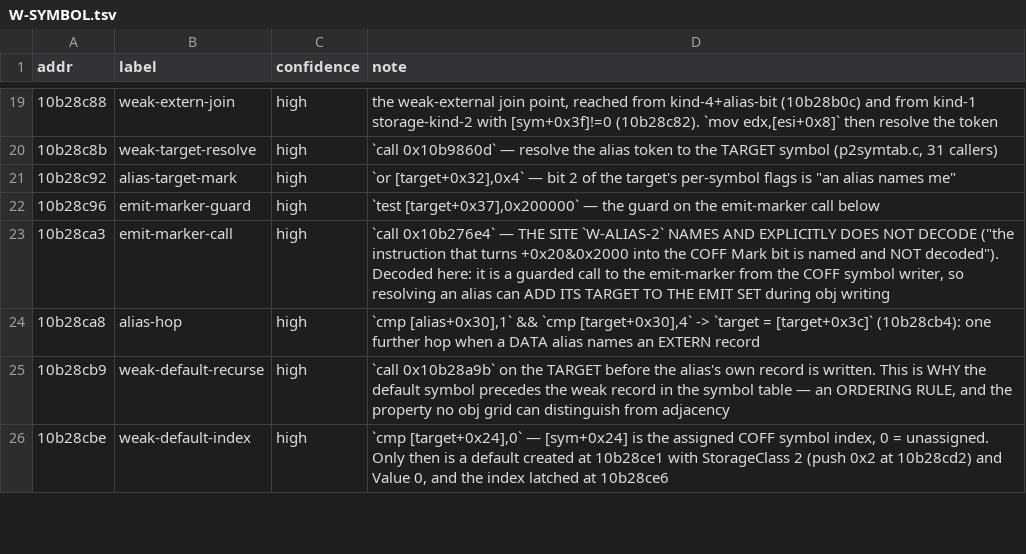
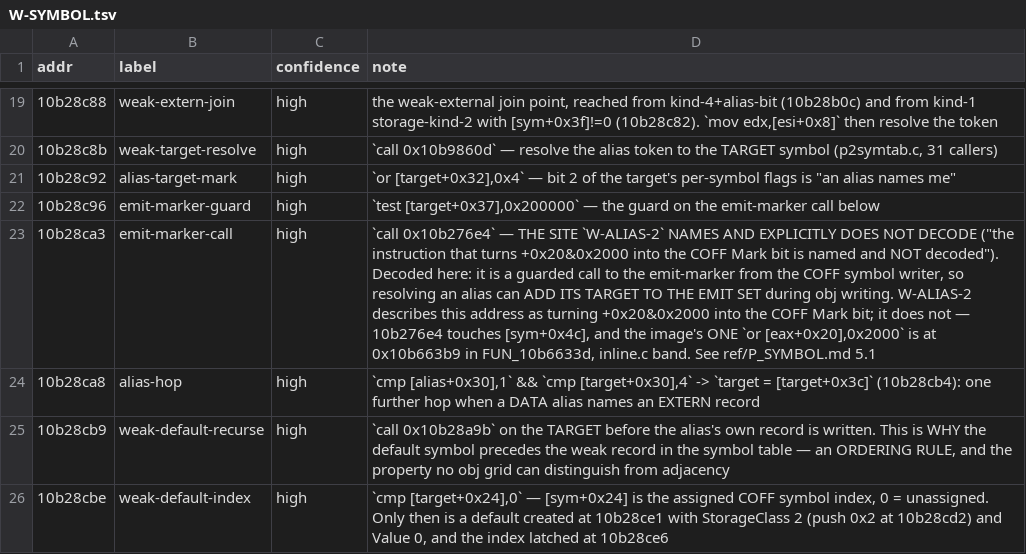
Before and after one commit to freeqaz/c2-rs, a TSV file: docs/whitebox/labels/W-SYMBOL.tsv, drawn as a sheet; only a part is shown, gaps mark what is left out; the diff names each change by its address in the sheet, - before the commit and + after, or states it on an @@ line.

```diff
--- a/docs/whitebox/labels/W-SYMBOL.tsv
+++ b/docs/whitebox/labels/W-SYMBOL.tsv
-D23 (note): …during obj writing
+D23 (note): …during obj writing. W-ALIAS-2 describes this address as turning +0x20&0x2000 into the COFF Mark bit; it does not — 10b276e4 touches [sym+0x4c], and the image's ONE `or [eax+0x20],0x2000` is at 0x10b663b9 in FUN_10b6633d, inline.c band. See ref/P_SYMBOL.md 5.1
```
Also changed, not shown: docs/whitebox/ref/ADDR.tsv, docs/whitebox/ref/FUNCS.tsv, 5 other files.
